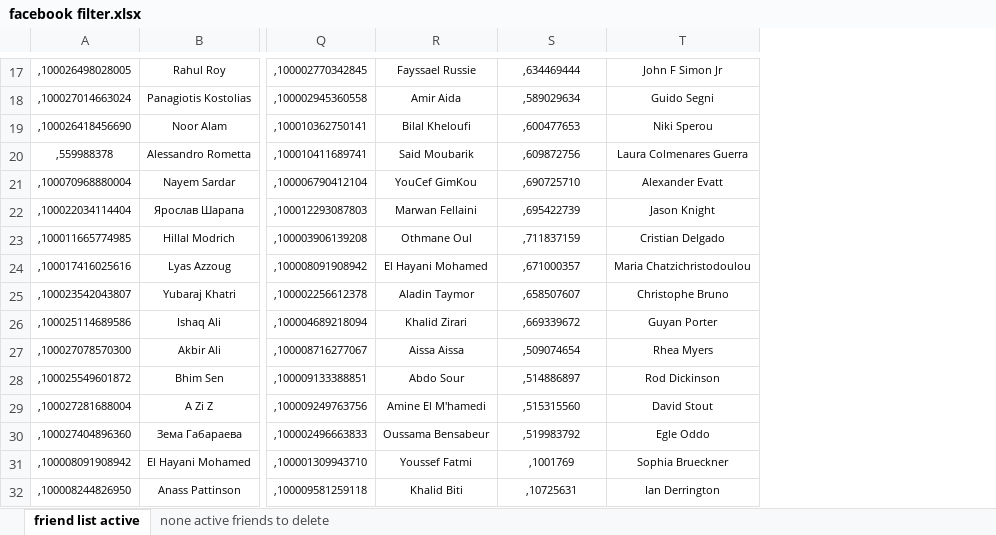
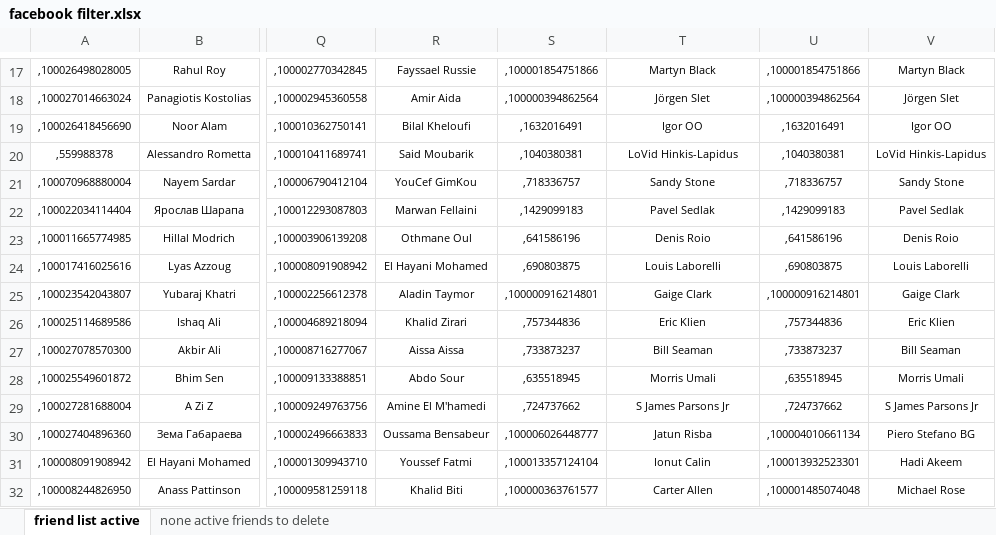
Before and after one commit to ibtisammidlet/biotune, an Excel workbook: subbind/subbind addon/idle/facebook counter-productive/facebook friend filter/facebook filter.xlsx, sheet friend list active, drawn as a sheet; only a part is shown, gaps mark what is left out; values as stored, in another font and other column widths than the file's, no borders; conditional formats not drawn; the diff covers the shown part only; the diff names each change by its address in the sheet, - before the commit and + after, or states it on an @@ line.

```diff
--- a/subbind/subbind addon/idle/facebook counter-productive/facebook friend filter/facebook filter.xlsx (sheet friend list active)
+++ b/subbind/subbind addon/idle/facebook counter-productive/facebook friend filter/facebook filter.xlsx (sheet friend list active)
+column U, rows 17-32: ,100001854751866 | ,100000394862564 | ,1632016491 | ,1040380381 | ,718336757 | ,1429099183 | ,641586196 | ,690803875 | ,100000916214801 | ,757344836 | ,733873237 | ,635518945 | ,724737662 | ,100004010661134 | ,100013932523301 | ,100001485074048
+column V, rows 17-32: Martyn Black | Jörgen Slet | Igor OO | LoVid Hinkis-Lapidus | Sandy Stone | Pavel Sedlak | Denis Roio | Louis Laborelli | Gaige Clark | Eric Klien | Bill Seaman | Morris Umali | S James Parsons Jr | Piero Stefano BG | Hadi Akeem | Michael Rose
-S17: ,634469444
+S17: ,100001854751866
-T17: John F Simon Jr
+T17: Martyn Black
-S18: ,589029634
+S18: ,100000394862564
-T18: Guido Segni
+T18: Jörgen Slet
-S19: ,600477653
+S19: ,1632016491
-T19: Niki Sperou
+T19: Igor OO
-S20: ,609872756
+S20: ,1040380381
-T20: Laura Colmenares Guerra
+T20: LoVid Hinkis-Lapidus
-S21: ,690725710
+S21: ,718336757
-T21: Alexander Evatt
+T21: Sandy Stone
-S22: ,695422739
+S22: ,1429099183
-T22: Jason Knight
+T22: Pavel Sedlak
-S23: ,711837159
+S23: ,641586196
-T23: Cristian Delgado
+T23: Denis Roio
-S24: ,671000357
+S24: ,690803875
-T24: Maria Chatzichristodoulou
+T24: Louis Laborelli
-S25: ,658507607
+S25: ,100000916214801
-T25: Christophe Bruno
+T25: Gaige Clark
-S26: ,669339672
+S26: ,757344836
-T26: Guyan Porter
+T26: Eric Klien
-S27: ,509074654
+S27: ,733873237
-T27: Rhea Myers
+T27: Bill Seaman
-S28: ,514886897
+S28: ,635518945
-T28: Rod Dickinson
+T28: Morris Umali
-S29: ,515315560
+S29: ,724737662
-T29: David Stout
+T29: S James Parsons Jr
-S30: ,519983792
+S30: ,100006026448777
-T30: Egle Oddo
+T30: Jatun Risba
-S31: ,1001769
+S31: ,100013357124104
-T31: Sophia Brueckner
+T31: Ionut Calin
-S32: ,10725631
+S32: ,100000363761577
-T32: Ian Derrington
+T32: Carter Allen
```
Also changed, not shown: 194 edited cells elsewhere in this sheet, 21 other files.
